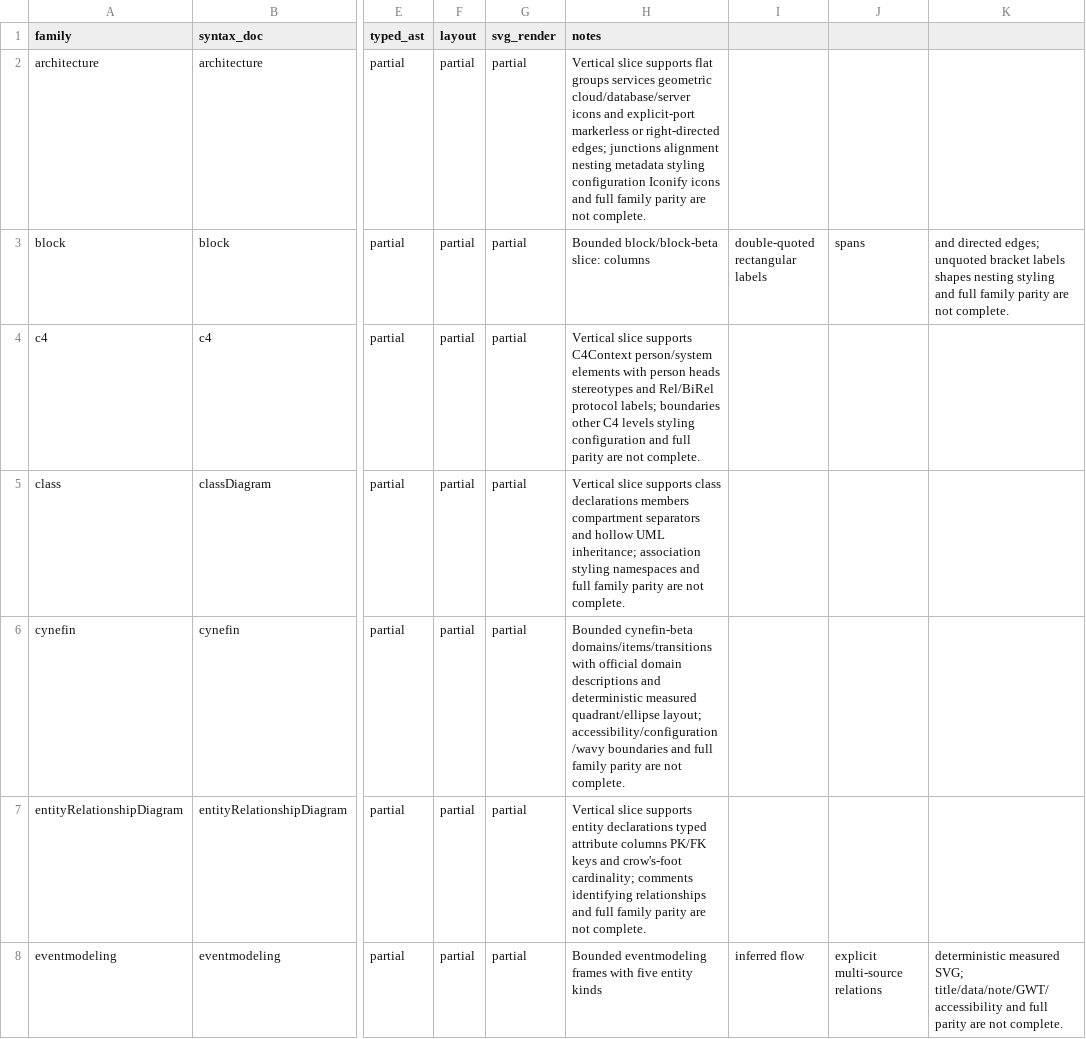
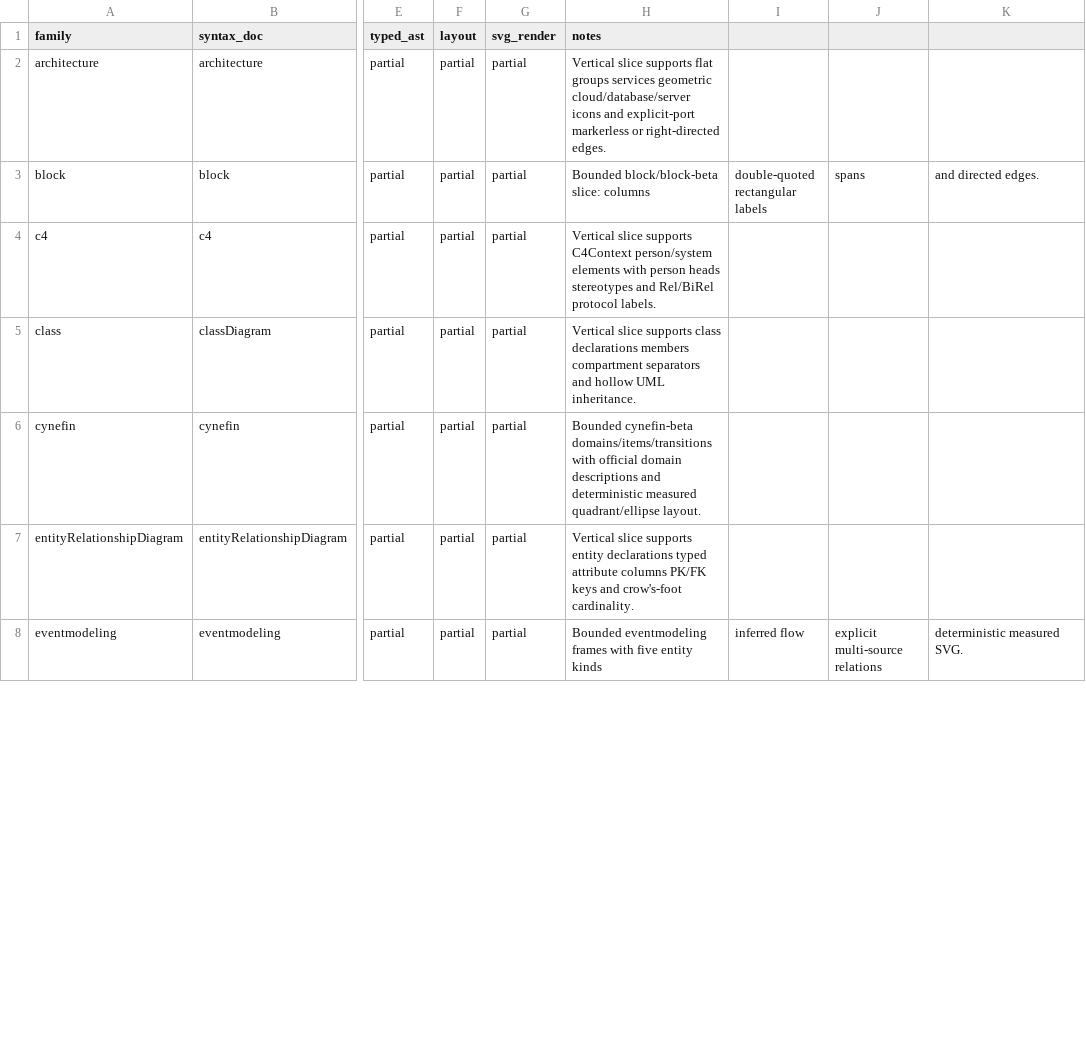
Before and after one commit to botiverse/mermaid-native, a CSV file: compatibility/diagram-families.csv, drawn as a sheet; only a part is shown, gaps mark what is left out; the diff covers the shown part only; the diff names each change by its address in the sheet, - before the commit and + after, or states it on an @@ line.

Commit message:
docs: shorten registry notes and drop gallery contract script
- compatibility/diagram-families.csv: keep only the supported-slice
  summary in notes so the GitHub file view no longer overflows the page;
  per-family gap detail stays in the generated docs matrix.
- remove docs-site/scripts/test-gallery-contract.mjs and the docs:build
  pre-test per review request; docs:build now just regenerates the
  registry pages and runs vitepress build.

```diff
--- a/compatibility/diagram-families.csv
+++ b/compatibility/diagram-families.csv
-H2 (notes): …or right-directed edges; junctions alignment nesting metadata styling configuration Iconify icons and full family parity are not complete.
+H2 (notes): …or right-directed edges.
-K3: and directed edges; unquoted bracket labels shapes nesting styling and full family parity are not complete.
+K3: and directed edges.
-H4 (notes): …Rel/BiRel protocol labels; boundaries other C4 levels styling configuration and full parity are not complete.
+H4 (notes): …Rel/BiRel protocol labels.
-H5 (notes): …hollow UML inheritance; association styling namespaces and full family parity are not complete.
+H5 (notes): …hollow UML inheritance.
-H6 (notes): …measured quadrant/ellipse layout; accessibility/configuration/wavy boundaries and full family parity are not complete.
+H6 (notes): …measured quadrant/ellipse layout.
-H7 (notes): …and crow's-foot cardinality; comments identifying relationships and full family parity are not complete.
+H7 (notes): …and crow's-foot cardinality.
-K8: deterministic measured SVG; title/data/note/GWT/accessibility and full parity are not complete.
+K8: deterministic measured SVG.
```
Also changed, not shown: 26 edited cells elsewhere in this file, docs-site/public/reference/diagram-families.csv, 2 other files.
